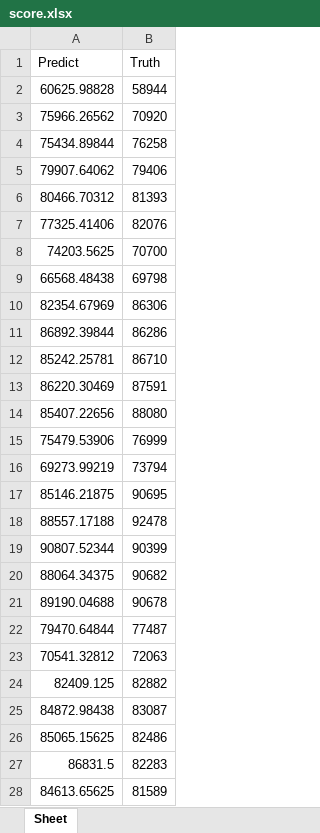
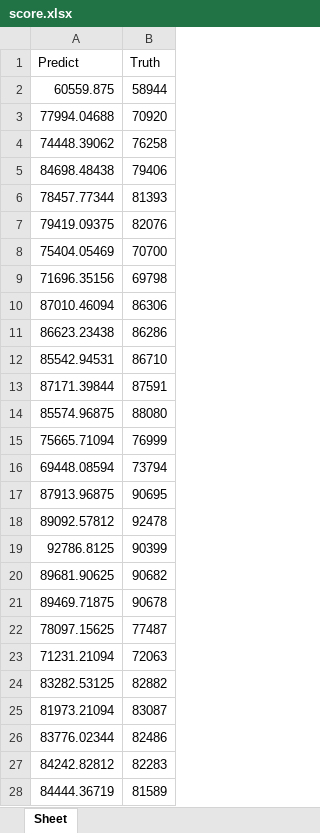
Before and after one commit to yzoo1008/Paper_Energy, an Excel workbook: score.xlsx, sheet Sheet, drawn as a sheet; only a part is shown; values as stored, in another font and other column widths than the file's, no borders; the diff covers the shown part only; the diff names each change by its address in the sheet, - before the commit and + after, or states it on an @@ line.

```diff
--- a/score.xlsx (sheet Sheet)
+++ b/score.xlsx (sheet Sheet)
-A2 (Predict): 60625.98828
+A2 (Predict): 60559.875
-A3 (Predict): 75966.26562
+A3 (Predict): 77994.04688
-A4 (Predict): 75434.89844
+A4 (Predict): 74448.39062
-A5 (Predict): 79907.64062
+A5 (Predict): 84698.48438
-A6 (Predict): 80466.70312
+A6 (Predict): 78457.77344
-A7 (Predict): 77325.41406
+A7 (Predict): 79419.09375
-A8 (Predict): 74203.5625
+A8 (Predict): 75404.05469
-A9 (Predict): 66568.48438
+A9 (Predict): 71696.35156
-A10 (Predict): 82354.67969
+A10 (Predict): 87010.46094
-A11 (Predict): 86892.39844
+A11 (Predict): 86623.23438
-A12 (Predict): 85242.25781
+A12 (Predict): 85542.94531
-A13 (Predict): 86220.30469
+A13 (Predict): 87171.39844
-A14 (Predict): 85407.22656
+A14 (Predict): 85574.96875
-A15 (Predict): 75479.53906
+A15 (Predict): 75665.71094
-A16 (Predict): 69273.99219
+A16 (Predict): 69448.08594
-A17 (Predict): 85146.21875
+A17 (Predict): 87913.96875
-A18 (Predict): 88557.17188
+A18 (Predict): 89092.57812
-A19 (Predict): 90807.52344
+A19 (Predict): 92786.8125
-A20 (Predict): 88064.34375
+A20 (Predict): 89681.90625
-A21 (Predict): 89190.04688
+A21 (Predict): 89469.71875
-A22 (Predict): 79470.64844
+A22 (Predict): 78097.15625
-A23 (Predict): 70541.32812
+A23 (Predict): 71231.21094
-A24 (Predict): 82409.125
+A24 (Predict): 83282.53125
-A25 (Predict): 84872.98438
+A25 (Predict): 81973.21094
-A26 (Predict): 85065.15625
+A26 (Predict): 83776.02344
-A27 (Predict): 86831.5
+A27 (Predict): 84242.82812
-A28 (Predict): 84613.65625
+A28 (Predict): 84444.36719
```
Also changed, not shown: 20 edited cells elsewhere in this sheet, data.xlsx, 4 other files.
